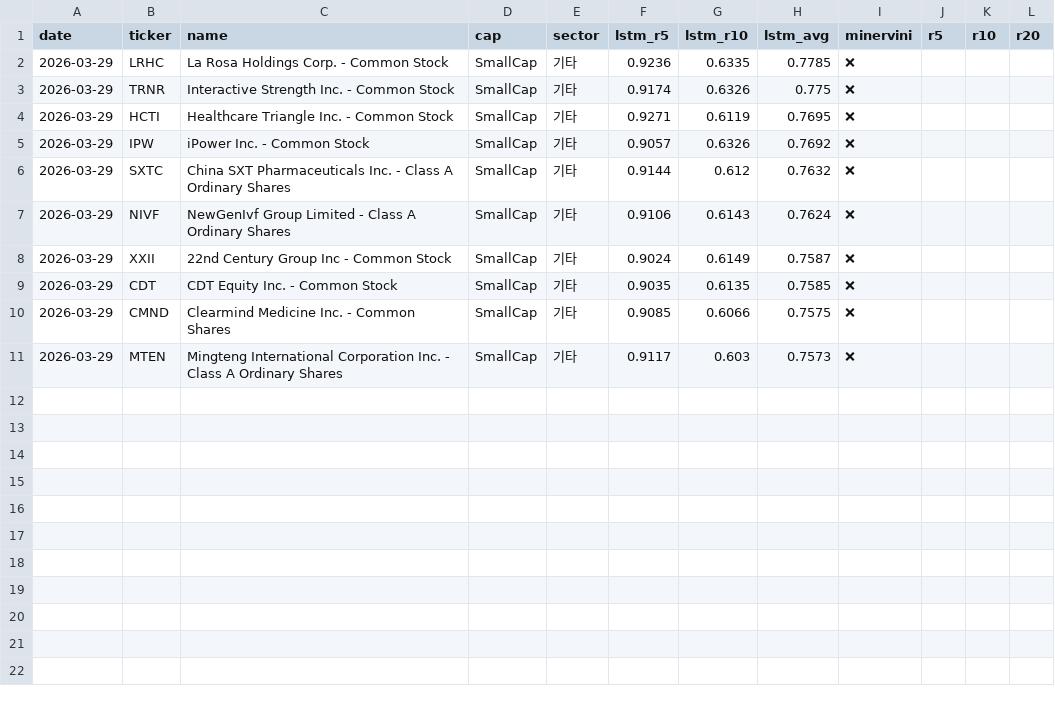
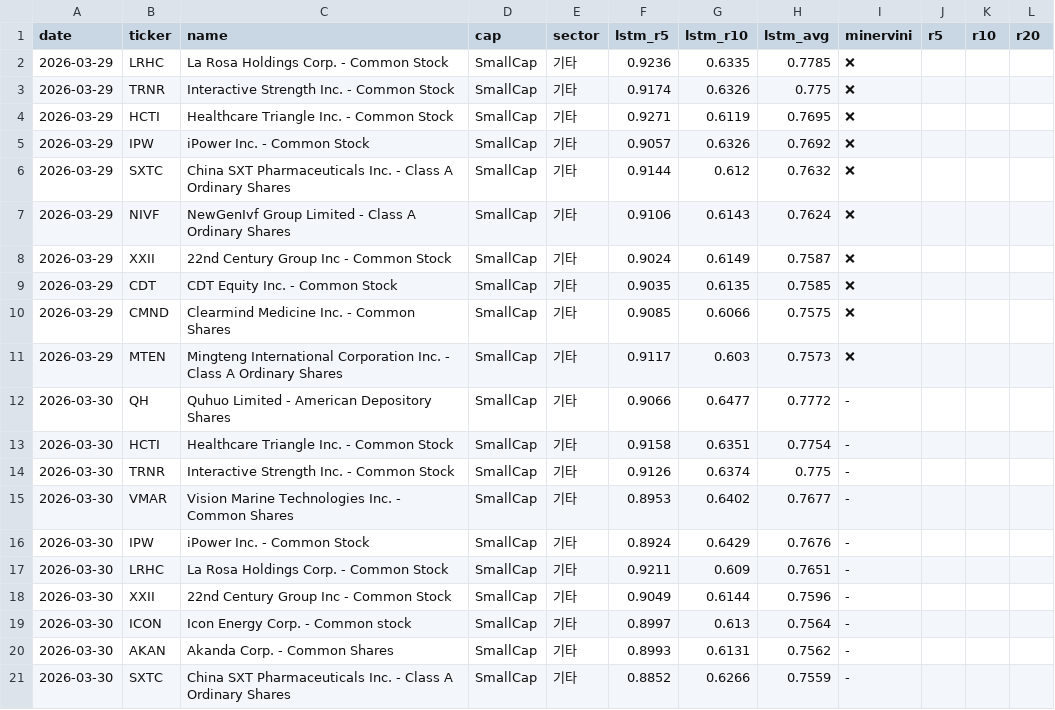
Before and after one commit to sosonamso/minervini-scanner, a CSV file: scanner_lstm_top10.csv, drawn as a sheet.

```diff
--- a/scanner_lstm_top10.csv
+++ b/scanner_lstm_top10.csv
@@ -11 +11,11 @@
 2026-03-29,MTEN,Mingteng International Corporation Inc. - Class A Ordinary Shares,SmallCap,기타,0.9117,0.603,0.7573,❌,,,
+2026-03-30,QH,Quhuo Limited - American Depository Shares,SmallCap,기타,0.9066,0.6477,0.7772,-,,,
+2026-03-30,HCTI,Healthcare Triangle  Inc. - Common Stock,SmallCap,기타,0.9158,0.6351,0.7754,-,,,
+2026-03-30,TRNR,Interactive Strength Inc. - Common Stock,SmallCap,기타,0.9126,0.6374,0.775,-,,,
+2026-03-30,VMAR,Vision Marine Technologies Inc. - Common Shares,SmallCap,기타,0.8953,0.6402,0.7677,-,,,
+2026-03-30,IPW,iPower Inc. - Common Stock,SmallCap,기타,0.8924,0.6429,0.7676,-,,,
+2026-03-30,LRHC,La Rosa Holdings Corp. - Common Stock,SmallCap,기타,0.9211,0.609,0.7651,-,,,
+2026-03-30,XXII,22nd Century Group  Inc - Common Stock,SmallCap,기타,0.9049,0.6144,0.7596,-,,,
+2026-03-30,ICON,Icon Energy Corp. - Common stock,SmallCap,기타,0.8997,0.613,0.7564,-,,,
+2026-03-30,AKAN,Akanda Corp. - Common Shares,SmallCap,기타,0.8993,0.6131,0.7562,-,,,
+2026-03-30,SXTC,China SXT Pharmaceuticals  Inc. - Class A Ordinary Shares,SmallCap,기타,0.8852,0.6266,0.7559,-,,,
```
